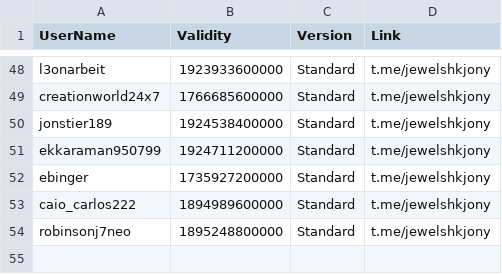
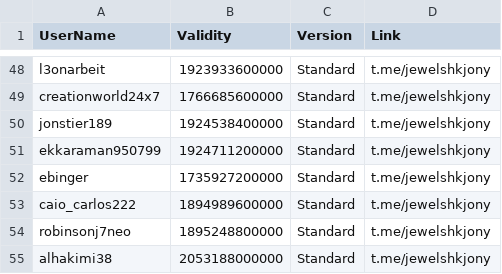
Before and after one commit to jewelshkjony/PublicFolder, a CSV file: AdmobAds.csv, drawn as a sheet; only a part is shown, gaps mark what is left out.

Commit message:
Update AdmobAds.csv

```diff
--- a/AdmobAds.csv
+++ b/AdmobAds.csv
@@ -54 +54,2 @@ caio_carlos222,1894989600000,Standard,t.me/jewelshkjony
 robinsonj7neo,1895248800000,Standard,t.me/jewelshkjony
+alhakimi38,2053188000000,Standard,t.me/jewelshkjony
```
